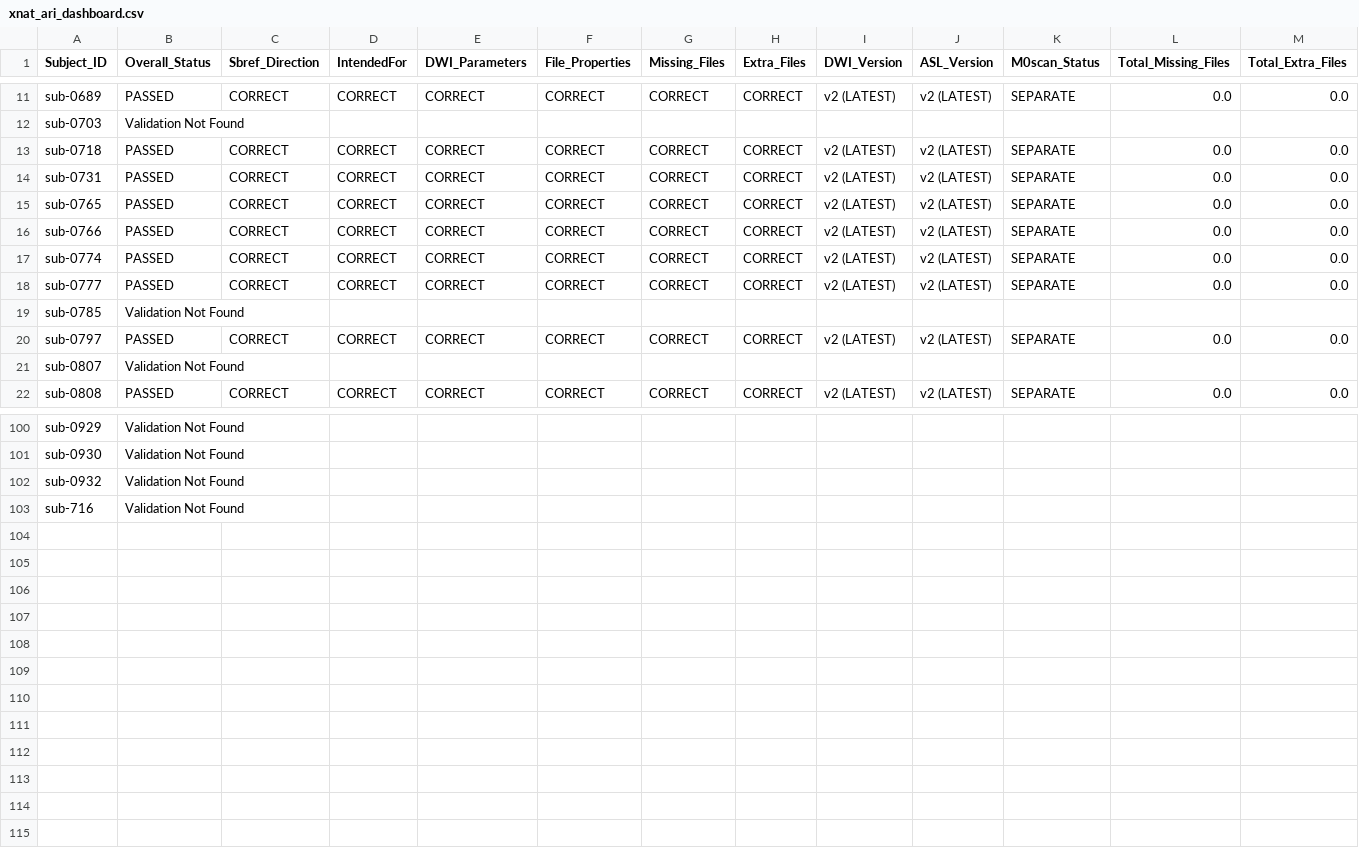
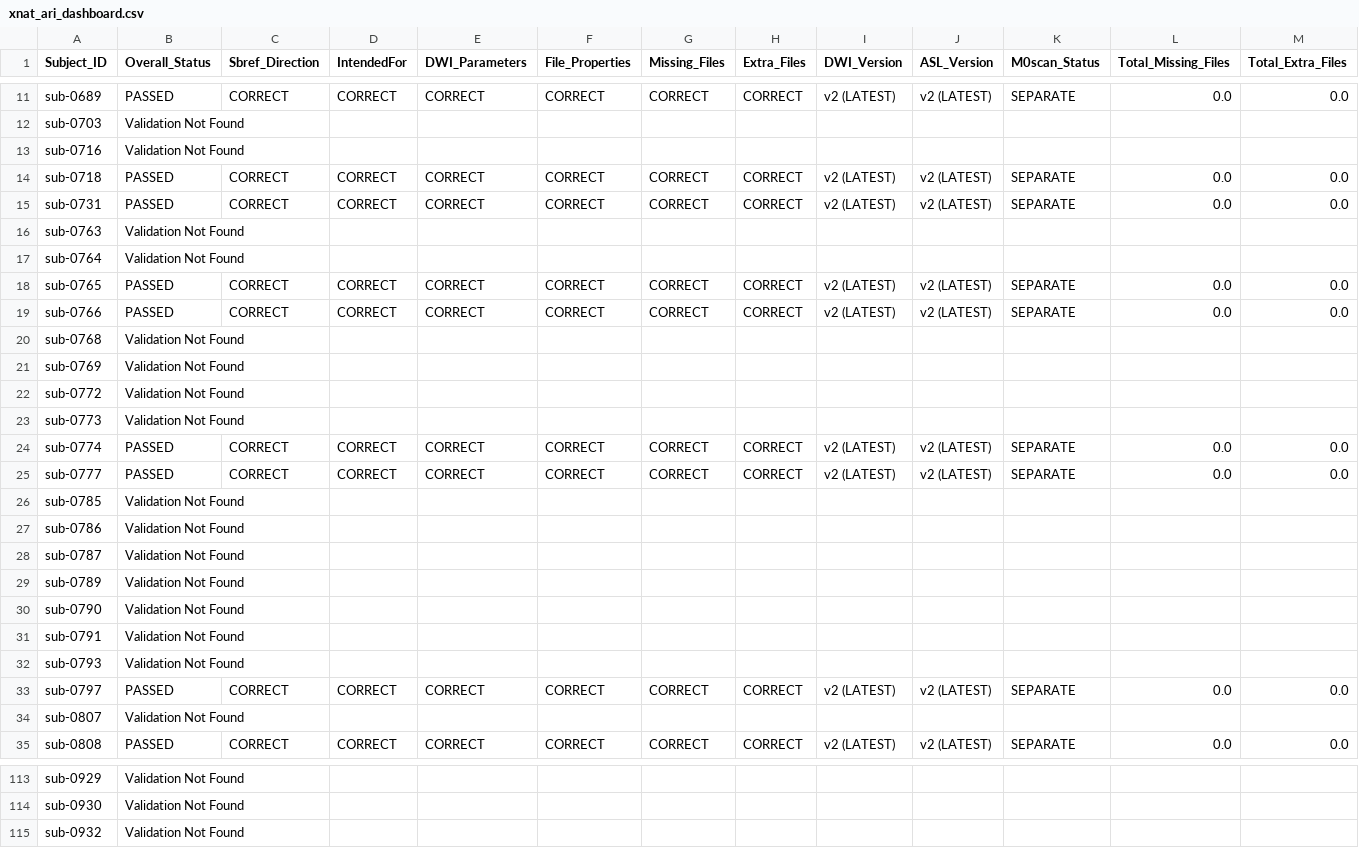
Before and after one commit to BioMedicalImaging-Core-NYUAD/xnat-docs, a CSV file: docs/source/_static/xnat_ari_dashboard.csv, drawn as a sheet; only a part is shown, gaps mark what is left out; removed rows and columns are numbered as before the commit, all else as after; rows hold the shown columns only; the diff names each change by its address in the sheet, - before the commit and + after, or states it on an @@ line.

```diff
--- a/docs/source/_static/xnat_ari_dashboard.csv
+++ b/docs/source/_static/xnat_ari_dashboard.csv
+row 13: sub-0716 | Validation Not Found
+row 16: sub-0763 | Validation Not Found
+row 17: sub-0764 | Validation Not Found
+row 20: sub-0768 | Validation Not Found
+row 21: sub-0769 | Validation Not Found
+row 22: sub-0772 | Validation Not Found
+row 23: sub-0773 | Validation Not Found
+row 27: sub-0786 | Validation Not Found
+row 28: sub-0787 | Validation Not Found
+row 29: sub-0789 | Validation Not Found
+row 30: sub-0790 | Validation Not Found
+row 31: sub-0791 | Validation Not Found
+row 32: sub-0793 | Validation Not Found
-row 103: sub-716 | Validation Not Found
```
Also changed, not shown: docs/source/_static/xnat_ari_dashboard_display.csv, xnat_ari_dashboard.csv, 2 other files.
